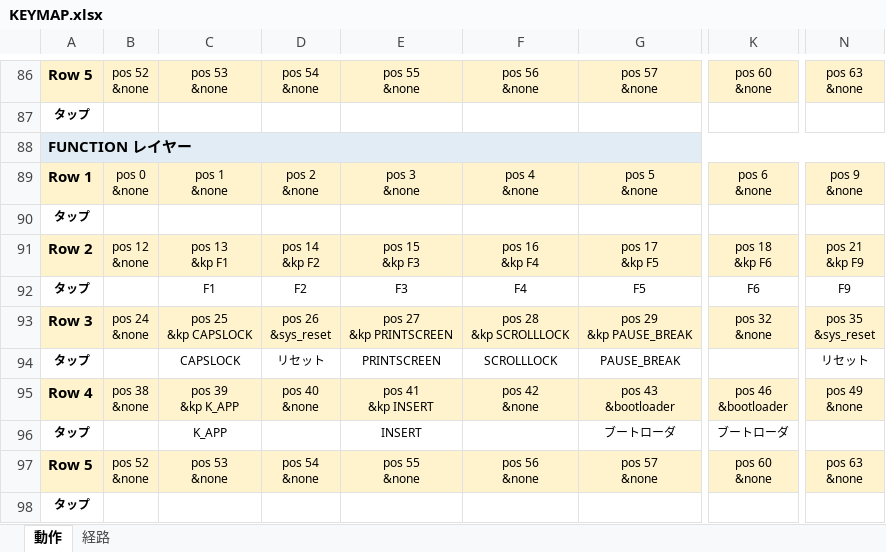
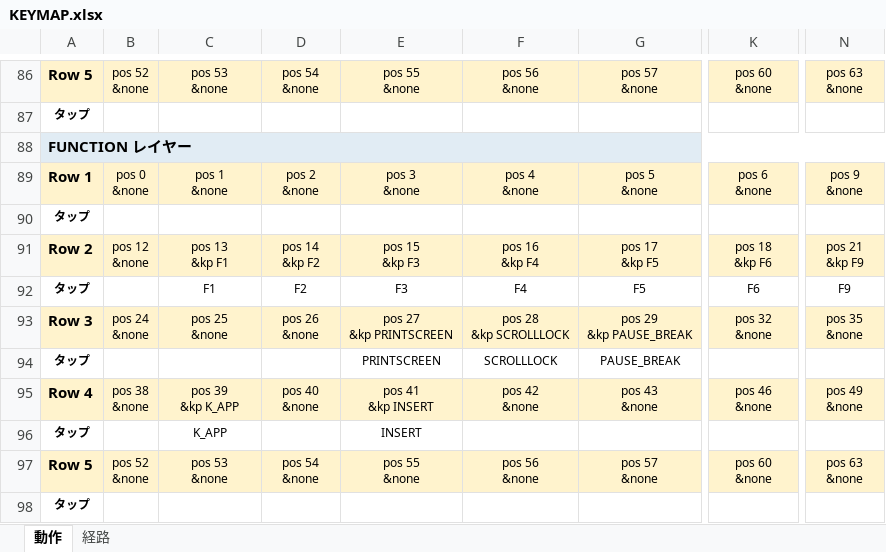
Before and after one commit to ryo-aoki-pc/zmk-keyboard-torabo-tsuki-lp, an Excel workbook: KEYMAP.xlsx, sheet 動作, drawn as a sheet; only a part is shown, gaps mark what is left out; values as stored, in another font and other column widths than the file's, no borders; ↵ is a line break in a cell; the diff names each change by its address in the sheet, - before the commit and + after, or states it on an @@ line.

```diff
--- a/KEYMAP.xlsx (sheet 動作)
+++ b/KEYMAP.xlsx (sheet 動作)
-C93: pos 25 ↵ &kp CAPSLOCK
+C93: pos 25 ↵ &none
-D93: pos 26 ↵ &sys_reset
+D93: pos 26 ↵ &none
-N93: pos 35 ↵ &sys_reset
+N93: pos 35 ↵ &none
-C94: CAPSLOCK
+C94: (empty)
-D94: リセット
+D94: (empty)
-N94: リセット
+N94: (empty)
-G95: pos 43 ↵ &bootloader
+G95: pos 43 ↵ &none
-K95: pos 46 ↵ &bootloader
+K95: pos 46 ↵ &none
-G96: ブートローダ
+G96: (empty)
-K96: ブートローダ
+K96: (empty)
```
Also changed, not shown: sheet 経路, 2 other files.
